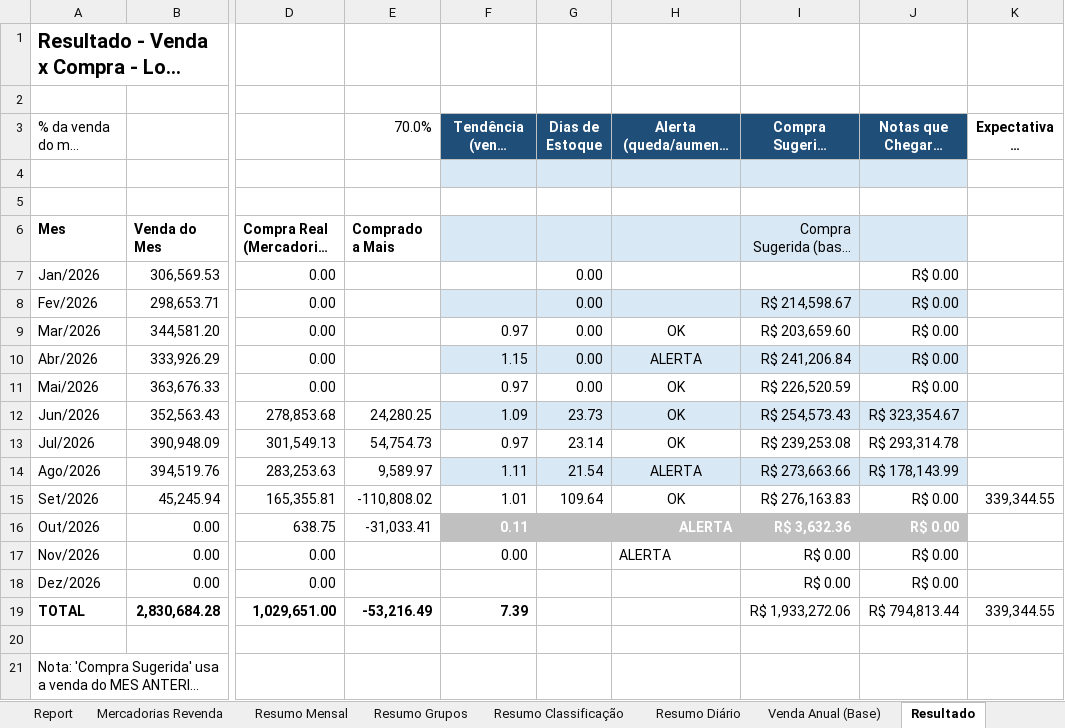
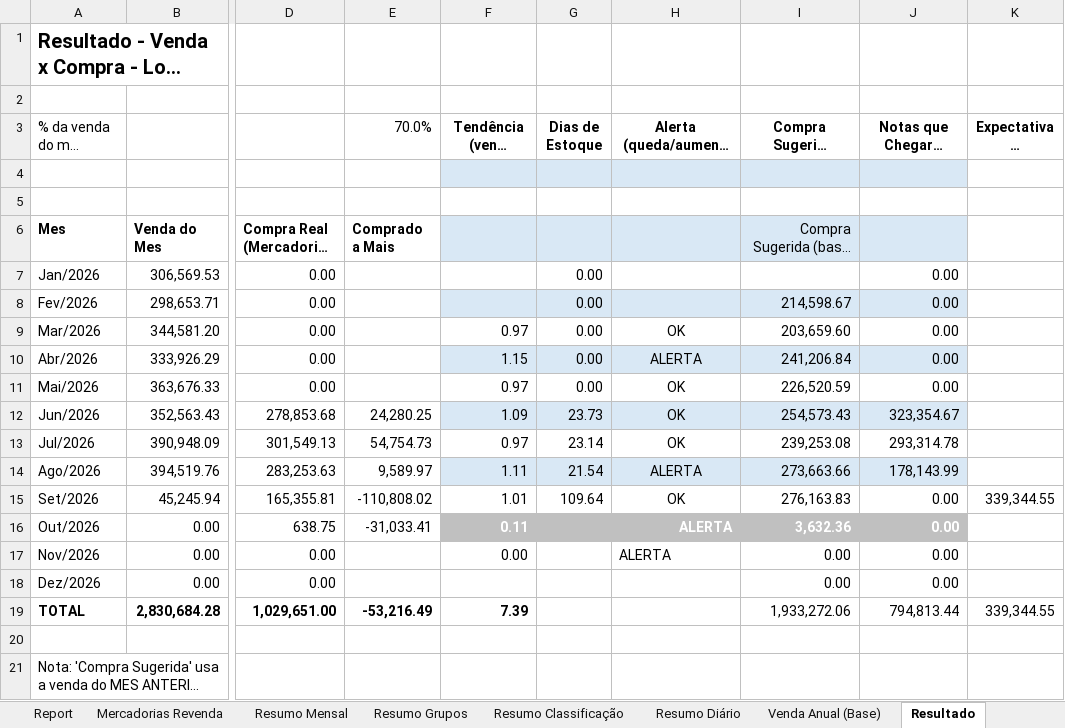
Before and after one commit to neilianesilva2408-collab/boletos---mercadinho, an Excel workbook: boletos mo2.xlsx, sheet Resultado, drawn as a sheet; only a part is shown, gaps mark what is left out; long unchanged cells end in …; values as stored, in another font and other column widths than the file's, no borders; the diff names each change by its address in the sheet, - before the commit and + after, or states it on an @@ line.

```diff
--- a/boletos mo2.xlsx (sheet Resultado)
+++ b/boletos mo2.xlsx (sheet Resultado)
@@ F3:J3 fill: #1F4E78 → none, text colour: #FFFFFF → black @@
-J7:J11 (Notas que Chegaram (Rel 19)): R$ 0.00
+J7:J11 (Notas que Chegaram (Rel 19)): 0.00
-I8 (Compra Sugerida Ajustada): R$ 214,598.67
+I8 (Compra Sugerida Ajustada): 214,598.67
-I9 (Compra Sugerida Ajustada): R$ 203,659.60
+I9 (Compra Sugerida Ajustada): 203,659.60
-I10 (Compra Sugerida Ajustada): R$ 241,206.84
+I10 (Compra Sugerida Ajustada): 241,206.84
-I11 (Compra Sugerida Ajustada): R$ 226,520.59
+I11 (Compra Sugerida Ajustada): 226,520.59
-I12 (Compra Sugerida Ajustada): R$ 254,573.43
+I12 (Compra Sugerida Ajustada): 254,573.43
-J12 (Notas que Chegaram (Rel 19)): R$ 323,354.67
+J12 (Notas que Chegaram (Rel 19)): 323,354.67
-I13 (Compra Sugerida Ajustada): R$ 239,253.08
+I13 (Compra Sugerida Ajustada): 239,253.08
-J13 (Notas que Chegaram (Rel 19)): R$ 293,314.78
+J13 (Notas que Chegaram (Rel 19)): 293,314.78
-I14 (Compra Sugerida Ajustada): R$ 273,663.66
+I14 (Compra Sugerida Ajustada): 273,663.66
-J14 (Notas que Chegaram (Rel 19)): R$ 178,143.99
+J14 (Notas que Chegaram (Rel 19)): 178,143.99
-I15 (Compra Sugerida Ajustada): R$ 276,163.83
+I15 (Compra Sugerida Ajustada): 276,163.83
-J15:J18 (Notas que Chegaram (Rel 19)): R$ 0.00
+J15:J18 (Notas que Chegaram (Rel 19)): 0.00
-I16 (Compra Sugerida Ajustada): R$ 3,632.36
+I16 (Compra Sugerida Ajustada): 3,632.36
-I17:I18 (Compra Sugerida Ajustada): R$ 0.00
+I17:I18 (Compra Sugerida Ajustada): 0.00
-I19 (Compra Sugerida Ajustada): R$ 1,933,272.06
+I19 (Compra Sugerida Ajustada): 1,933,272.06
-J19 (Notas que Chegaram (Rel 19)): R$ 794,813.44
+J19 (Notas que Chegaram (Rel 19)): 794,813.44
```
